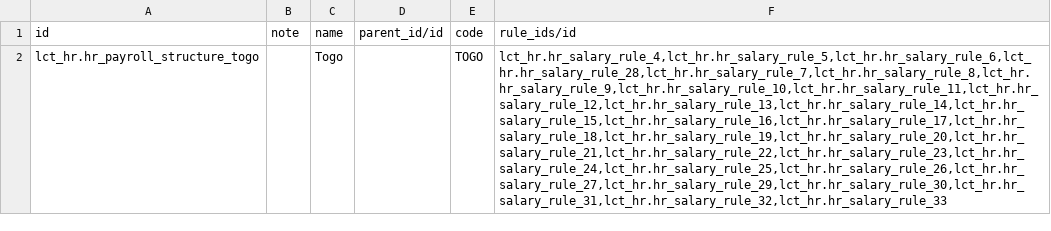
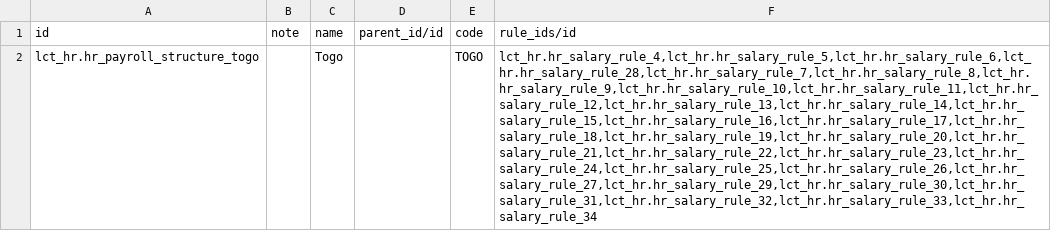
Before and after one commit to altanmur/ps-lct, a CSV file: data/hr.payroll.structure.csv, drawn as a sheet; the diff names each change by its address in the sheet, - before the commit and + after, or states it on an @@ line.

```diff
--- a/data/hr.payroll.structure.csv
+++ b/data/hr.payroll.structure.csv
-F2 (rule_ids/id): lct_hr.hr_salary_rule_4,lct_hr.hr_salary_rule_5,lct_hr.hr_salary_rule_6,lct_hr.hr_salary_rule_28,lct_hr.hr_salary_rule_7,lct_hr.hr_salary_rule_8,lct_hr.hr_salary_rule_9,lct_hr.hr_salary_rule_10,lct_hr.hr_salary_rule_11,lct_hr.hr_salary_rule_12,lct_hr.hr_salary_rule_13,lct_hr.hr_salary_rule_14,lct_hr.hr_salary_rule_15,lct_hr.hr_salary_rule_16,lct_hr.hr_salary_rule_17,lct_hr.hr_salary_rule_18,lct_hr.hr_salary_rule_19,lct_hr.hr_salary_rule_20,lct_hr.hr_salary_rule_21,lct_hr.hr_salary_rule_22,lct_hr.hr_salary_rule_23,lct_hr.hr_salary_rule_24,lct_hr.hr_salary_rule_25,lct_hr.hr_salary_rule_26,lct_hr.hr_salary_rule_27,lct_hr.hr_salary_rule_29,lct_hr.hr_salary_rule_30,lct_hr.hr_salary_rule_31,lct_hr.hr_salary_rule_32,lct_hr.hr_salary_rule_33
+F2 (rule_ids/id): lct_hr.hr_salary_rule_4,lct_hr.hr_salary_rule_5,lct_hr.hr_salary_rule_6,lct_hr.hr_salary_rule_28,lct_hr.hr_salary_rule_7,lct_hr.hr_salary_rule_8,lct_hr.hr_salary_rule_9,lct_hr.hr_salary_rule_10,lct_hr.hr_salary_rule_11,lct_hr.hr_salary_rule_12,lct_hr.hr_salary_rule_13,lct_hr.hr_salary_rule_14,lct_hr.hr_salary_rule_15,lct_hr.hr_salary_rule_16,lct_hr.hr_salary_rule_17,lct_hr.hr_salary_rule_18,lct_hr.hr_salary_rule_19,lct_hr.hr_salary_rule_20,lct_hr.hr_salary_rule_21,lct_hr.hr_salary_rule_22,lct_hr.hr_salary_rule_23,lct_hr.hr_salary_rule_24,lct_hr.hr_salary_rule_25,lct_hr.hr_salary_rule_26,lct_hr.hr_salary_rule_27,lct_hr.hr_salary_rule_29,lct_hr.hr_salary_rule_30,lct_hr.hr_salary_rule_31,lct_hr.hr_salary_rule_32,lct_hr.hr_salary_rule_33,lct_hr.hr_salary_rule_34
```
Also changed, not shown: data/hr.salary.rule.category.csv, 5 other files.
